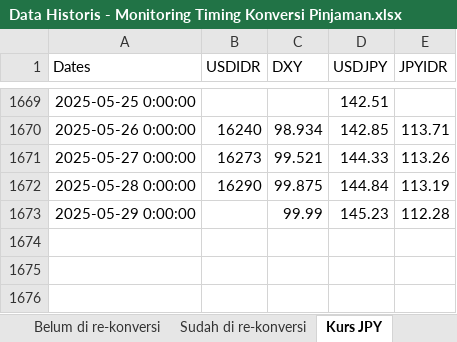
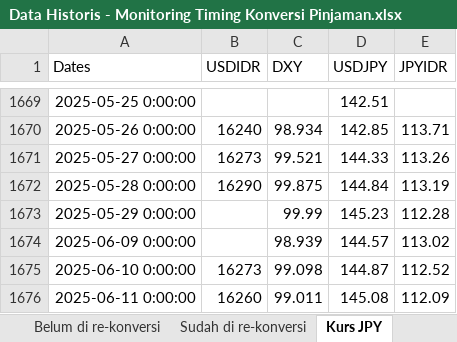
Before and after one commit to apliabelina/Konversi-Pinjaman, an Excel workbook: pages/Data Historis - Monitoring Timing Konversi Pinjaman.xlsx, sheet Kurs JPY, drawn as a sheet; only a part is shown, gaps mark what is left out; values as stored, in another font and other column widths than the file's, no borders; the diff names each change by its address in the sheet, - before the commit and + after, or states it on an @@ line.

Commit message:
Update sheet Kurs JPY saja

```diff
--- a/pages/Data Historis - Monitoring Timing Konversi Pinjaman.xlsx (sheet Kurs JPY)
+++ b/pages/Data Historis - Monitoring Timing Konversi Pinjaman.xlsx (sheet Kurs JPY)
+row 1674: 2025-06-09 0:00:00 |  | 98.939 | 144.57 | 113.02
+row 1675: 2025-06-10 0:00:00 | 16273 | 99.098 | 144.87 | 112.52
+row 1676: 2025-06-11 0:00:00 | 16260 | 99.011 | 145.08 | 112.09
```
